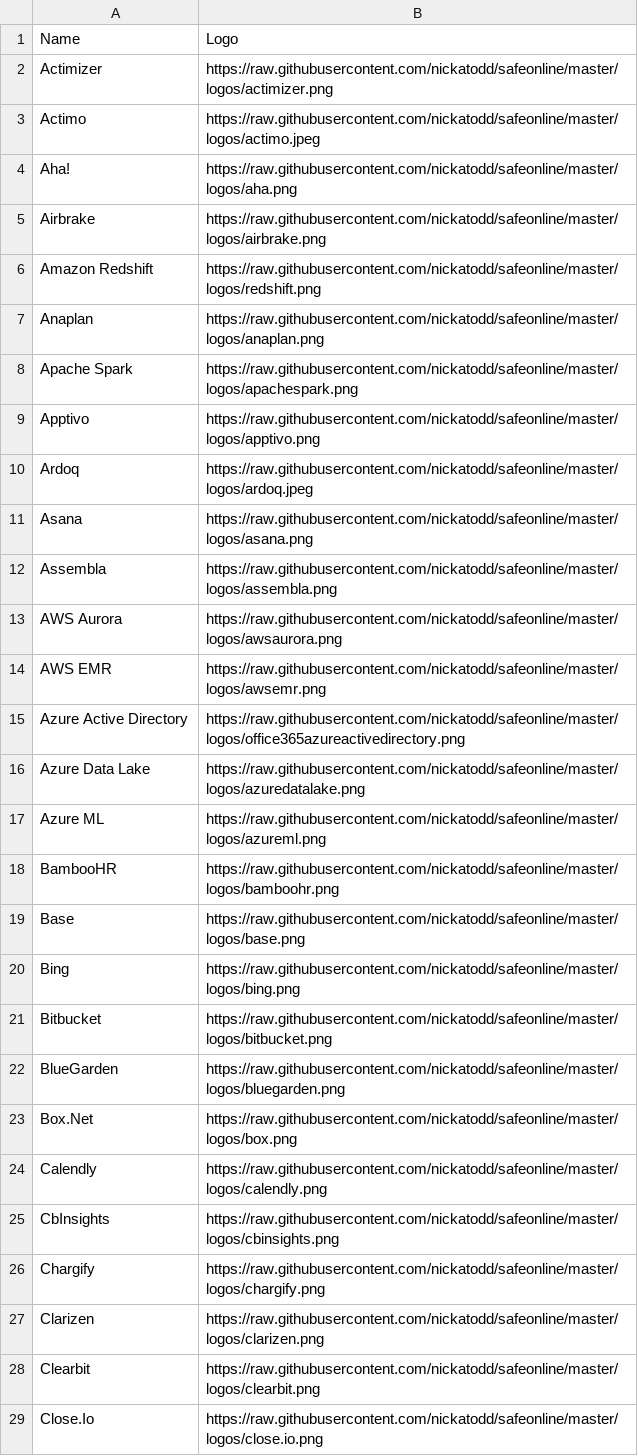
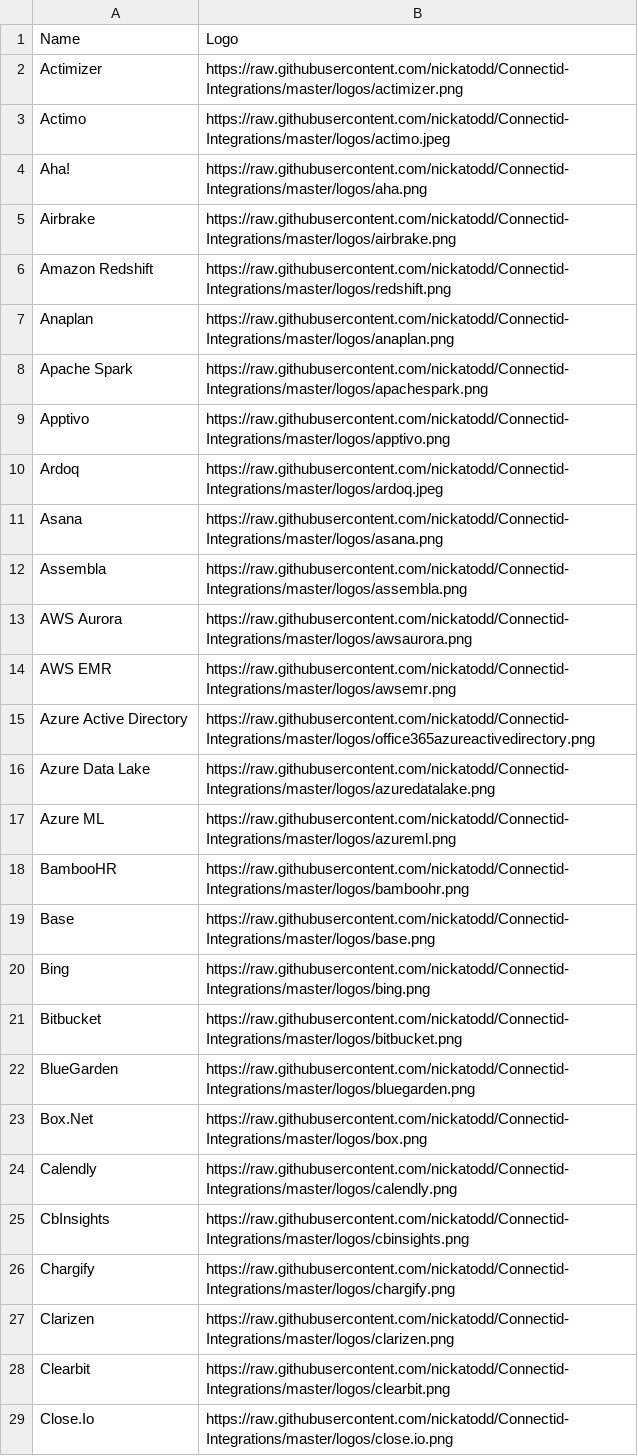
Before and after one commit to nickatodd/Connectid-Integrations, a CSV file: integrations.csv, drawn as a sheet; only a part is shown; the diff covers the shown part only.

Commit message:
Adjusted logo names

```diff
--- a/integrations.csv
+++ b/integrations.csv
@@ -1,29 +1,29 @@
 Name,Logo
-Actimizer,https://raw.githubusercontent.com/nickatodd/safeonline/master/logos/actimizer.png
-Actimo,https://raw.githubusercontent.com/nickatodd/safeonline/master/logos/actimo.jpeg
-Aha!,https://raw.githubusercontent.com/nickatodd/safeonline/master/logos/aha.png
-Airbrake,https://raw.githubusercontent.com/nickatodd/safeonline/master/logos/airbrake.png
-Amazon Redshift,https://raw.githubusercontent.com/nickatodd/safeonline/master/logos/redshift.png
-Anaplan,https://raw.githubusercontent.com/nickatodd/safeonline/master/logos/anaplan.png
-Apache Spark,https://raw.githubusercontent.com/nickatodd/safeonline/master/logos/apachespark.png
-Apptivo,https://raw.githubusercontent.com/nickatodd/safeonline/master/logos/apptivo.png
-Ardoq,https://raw.githubusercontent.com/nickatodd/safeonline/master/logos/ardoq.jpeg
-Asana,https://raw.githubusercontent.com/nickatodd/safeonline/master/logos/asana.png
-Assembla,https://raw.githubusercontent.com/nickatodd/safeonline/master/logos/assembla.png
-AWS Aurora,https://raw.githubusercontent.com/nickatodd/safeonline/master/logos/awsaurora.png
-AWS EMR,https://raw.githubusercontent.com/nickatodd/safeonline/master/logos/awsemr.png
-Azure Active Directory,https://raw.githubusercontent.com/nickatodd/safeonline/master/logos/office365azureactivedirectory.png
-Azure Data Lake,https://raw.githubusercontent.com/nickatodd/safeonline/master/logos/azuredatalake.png
-Azure ML,https://raw.githubusercontent.com/nickatodd/safeonline/master/logos/azureml.png
-BambooHR,https://raw.githubusercontent.com/nickatodd/safeonline/master/logos/bamboohr.png
-Base,https://raw.githubusercontent.com/nickatodd/safeonline/master/logos/base.png
-Bing,https://raw.githubusercontent.com/nickatodd/safeonline/master/logos/bing.png
-Bitbucket,https://raw.githubusercontent.com/nickatodd/safeonline/master/logos/bitbucket.png
-BlueGarden,https://raw.githubusercontent.com/nickatodd/safeonline/master/logos/bluegarden.png
-Box.Net,https://raw.githubusercontent.com/nickatodd/safeonline/master/logos/box.png
-Calendly,https://raw.githubusercontent.com/nickatodd/safeonline/master/logos/calendly.png
-CbInsights,https://raw.githubusercontent.com/nickatodd/safeonline/master/logos/cbinsights.png
-Chargify,https://raw.githubusercontent.com/nickatodd/safeonline/master/logos/chargify.png
-Clarizen,https://raw.githubusercontent.com/nickatodd/safeonline/master/logos/clarizen.png
-Clearbit,https://raw.githubusercontent.com/nickatodd/safeonline/master/logos/clearbit.png
-Close.Io,https://raw.githubusercontent.com/nickatodd/safeonline/master/logos/close.io.png
+Actimizer,https://raw.githubusercontent.com/nickatodd/Connectid-Integrations/master/logos/actimizer.png
+Actimo,https://raw.githubusercontent.com/nickatodd/Connectid-Integrations/master/logos/actimo.jpeg
+Aha!,https://raw.githubusercontent.com/nickatodd/Connectid-Integrations/master/logos/aha.png
+Airbrake,https://raw.githubusercontent.com/nickatodd/Connectid-Integrations/master/logos/airbrake.png
+Amazon Redshift,https://raw.githubusercontent.com/nickatodd/Connectid-Integrations/master/logos/redshift.png
+Anaplan,https://raw.githubusercontent.com/nickatodd/Connectid-Integrations/master/logos/anaplan.png
+Apache Spark,https://raw.githubusercontent.com/nickatodd/Connectid-Integrations/master/logos/apachespark.png
+Apptivo,https://raw.githubusercontent.com/nickatodd/Connectid-Integrations/master/logos/apptivo.png
+Ardoq,https://raw.githubusercontent.com/nickatodd/Connectid-Integrations/master/logos/ardoq.jpeg
+Asana,https://raw.githubusercontent.com/nickatodd/Connectid-Integrations/master/logos/asana.png
+Assembla,https://raw.githubusercontent.com/nickatodd/Connectid-Integrations/master/logos/assembla.png
+AWS Aurora,https://raw.githubusercontent.com/nickatodd/Connectid-Integrations/master/logos/awsaurora.png
+AWS EMR,https://raw.githubusercontent.com/nickatodd/Connectid-Integrations/master/logos/awsemr.png
+Azure Active Directory,https://raw.githubusercontent.com/nickatodd/Connectid-Integrations/master/logos/office365azureactivedirectory.png
+Azure Data Lake,https://raw.githubusercontent.com/nickatodd/Connectid-Integrations/master/logos/azuredatalake.png
+Azure ML,https://raw.githubusercontent.com/nickatodd/Connectid-Integrations/master/logos/azureml.png
+BambooHR,https://raw.githubusercontent.com/nickatodd/Connectid-Integrations/master/logos/bamboohr.png
+Base,https://raw.githubusercontent.com/nickatodd/Connectid-Integrations/master/logos/base.png
+Bing,https://raw.githubusercontent.com/nickatodd/Connectid-Integrations/master/logos/bing.png
+Bitbucket,https://raw.githubusercontent.com/nickatodd/Connectid-Integrations/master/logos/bitbucket.png
+BlueGarden,https://raw.githubusercontent.com/nickatodd/Connectid-Integrations/master/logos/bluegarden.png
+Box.Net,https://raw.githubusercontent.com/nickatodd/Connectid-Integrations/master/logos/box.png
+Calendly,https://raw.githubusercontent.com/nickatodd/Connectid-Integrations/master/logos/calendly.png
+CbInsights,https://raw.githubusercontent.com/nickatodd/Connectid-Integrations/master/logos/cbinsights.png
+Chargify,https://raw.githubusercontent.com/nickatodd/Connectid-Integrations/master/logos/chargify.png
+Clarizen,https://raw.githubusercontent.com/nickatodd/Connectid-Integrations/master/logos/clarizen.png
+Clearbit,https://raw.githubusercontent.com/nickatodd/Connectid-Integrations/master/logos/clearbit.png
+Close.Io,https://raw.githubusercontent.com/nickatodd/Connectid-Integrations/master/logos/close.io.png
```
Also changed, not shown: 162 edited cells elsewhere in this file, 5 other files.
